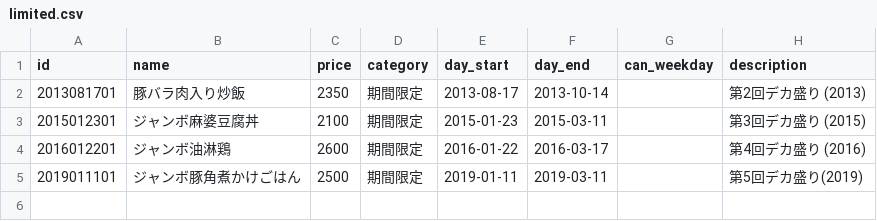
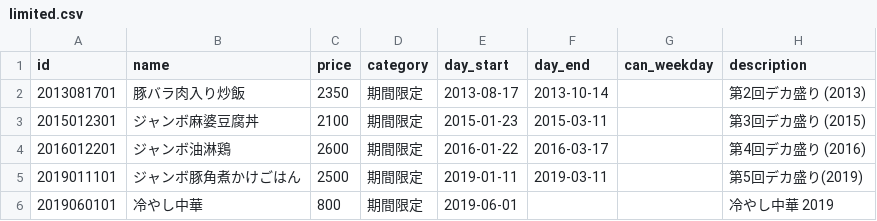
Before and after one commit to shokujinjp/data, a CSV file: limited.csv, drawn as a sheet.

Commit message:
2019年の冷やし中華開始 https://twitter.com/shokujinjp/status/1134648065606897664

```diff
--- a/limited.csv
+++ b/limited.csv
@@ -5 +5,2 @@ id,name,price,category,day_start,day_end,can_weekday,description
 2019011101,ジャンボ豚角煮かけごはん,2500,期間限定,2019-01-11,2019-03-11,,第5回デカ盛り(2019)
+2019060101,冷やし中華,800,期間限定,2019-06-01,,,冷やし中華 2019
```
